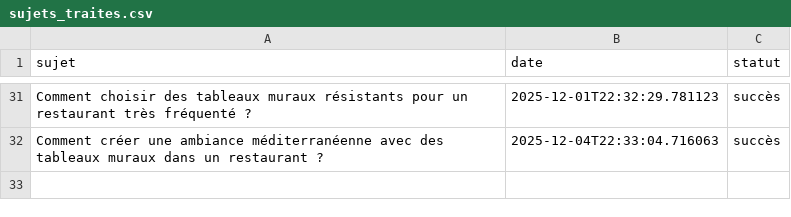
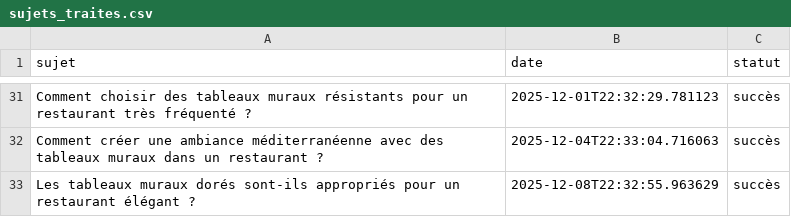
Before and after one commit to Metalosmose21/Restaurant-2, a CSV file: sujets_traites.csv, drawn as a sheet; only a part is shown, gaps mark what is left out; the diff names each change by its address in the sheet, - before the commit and + after, or states it on an @@ line.

```diff
--- a/sujets_traites.csv
+++ b/sujets_traites.csv
+row 33: Les tableaux muraux dorés sont-ils appropriés pour un restaurant élégant ? | 2025-12-08T22:32:55.963629 | succès
```
Also changed, not shown: sujets.csv.
